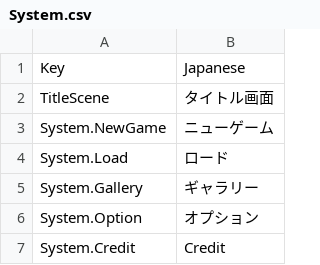
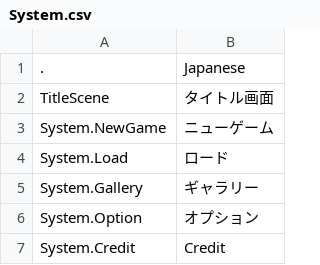
Before and after one commit to maryphun/magicheroines, a CSV file: Assets/Resources/LocalizationSheet/System.csv, drawn as a sheet; only a part is shown.

```diff
--- a/Assets/Resources/LocalizationSheet/System.csv
+++ b/Assets/Resources/LocalizationSheet/System.csv
@@ -1,2 +1,2 @@
-Key,Japanese
+.,Japanese
 TitleScene,タイトル画面
```
Also changed, not shown: 5 other files.
